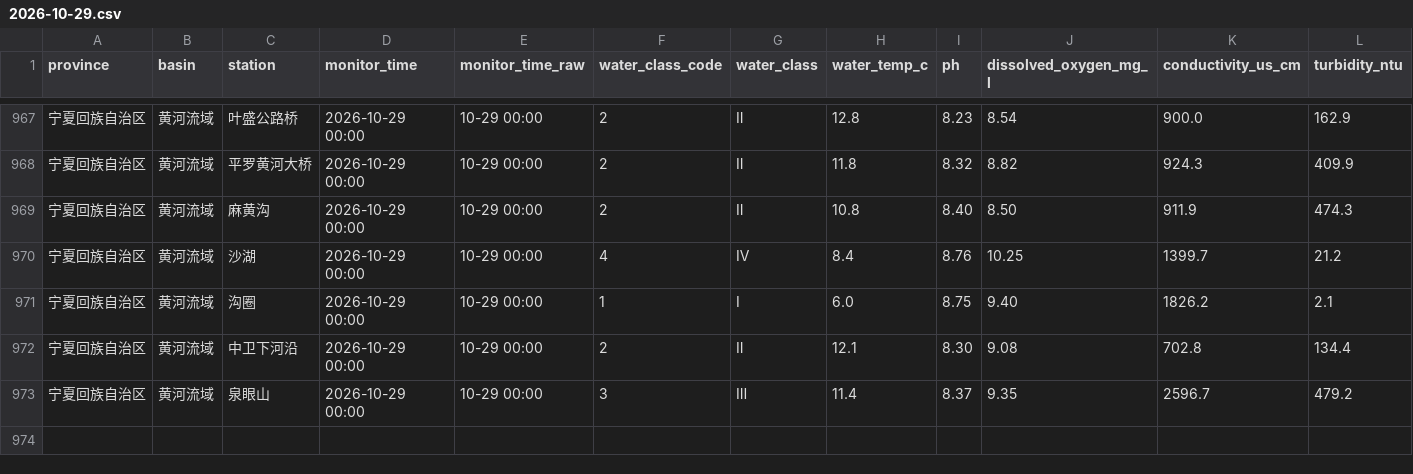
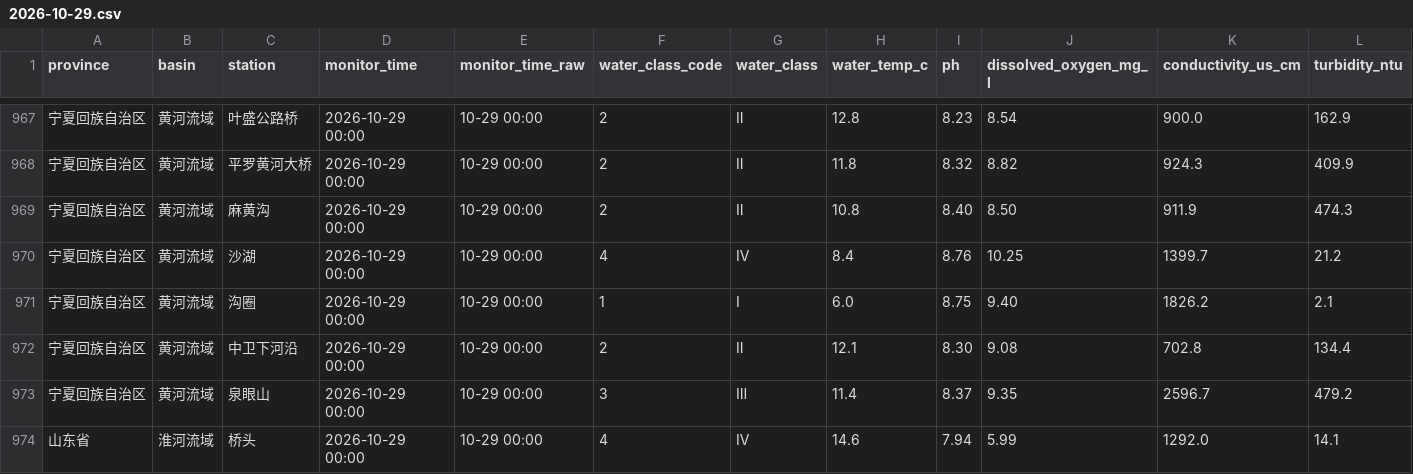
Before and after one commit to wenxizhang0919/cn-data-timemachine, a CSV file: data/raw/weather/cn_surface_water_quality/2026-10/2026-10-29.csv, drawn as a sheet; only a part is shown, gaps mark what is left out; rows hold the shown columns only; the diff names each change by its address in the sheet, - before the commit and + after, or states it on an @@ line.

```diff
--- a/data/raw/weather/cn_surface_water_quality/2026-10/2026-10-29.csv
+++ b/data/raw/weather/cn_surface_water_quality/2026-10/2026-10-29.csv
+row 974: 山东省 | 淮河流域 | 桥头 | 2026-10-29 00:00 | 10-29 00:00 | 4 | Ⅳ | 14.6 | 7.94 | 5.99 | 1292.0 | 14.1
```
Also changed, not shown: 2 other files.
